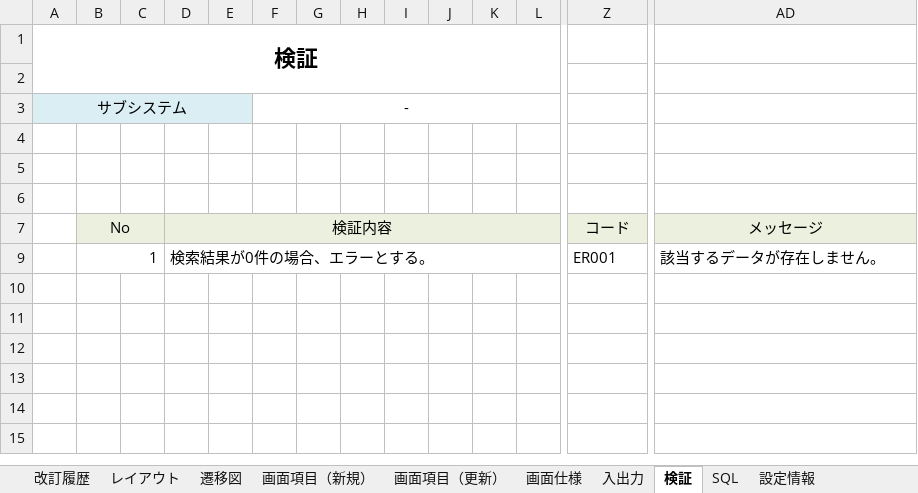
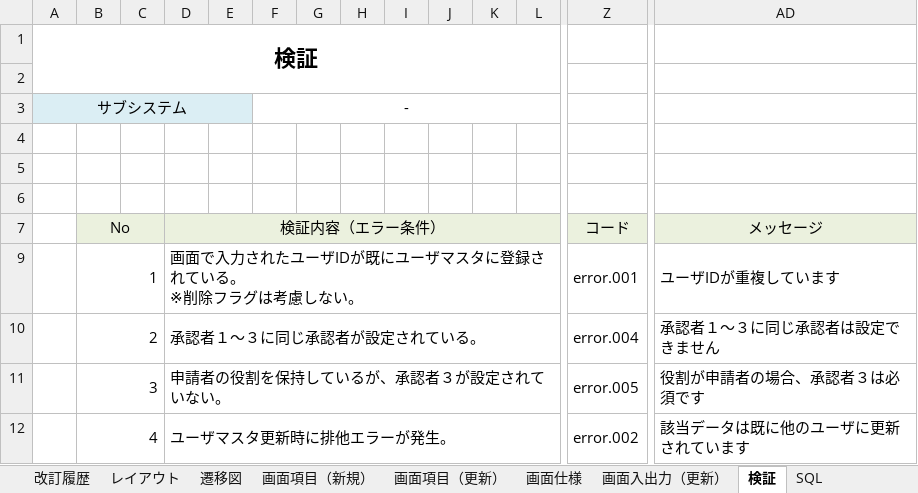
Before and after one commit to around7days/AppFreeMemo, an Excel workbook: 設計書/詳細設計/ユーザ登録画面.xlsx, sheet 検証, drawn as a sheet; only a part is shown, gaps mark what is left out; values as stored, in another font and other column widths than the file's, no borders; removed rows and columns are numbered as before the commit, all else as after; rows hold the shown columns only; ↵ is a line break in a cell; the diff names each change by its address in the sheet, - before the commit and + after, or states it on an @@ line.

```diff
--- a/設計書/詳細設計/ユーザ登録画面.xlsx (sheet 検証)
+++ b/設計書/詳細設計/ユーザ登録画面.xlsx (sheet 検証)
-sheet tab: 入出力
@@ sheet tab hidden: 設定情報 @@
+sheet tab: 画面入出力（更新）
-D7: 検証内容
+D7: 検証内容（エラー条件）
-row 9:  | 1 |  | 検索結果が0件の場合、エラーとする。 |  |  |  |  |  |  |  |  | ER001 | 該当するデータが存在しません。
+row 9:  | 1 |  | 画面で入力されたユーザIDが既にユーザマスタに登録されている。 ↵ ※削除フラグは考慮しない。 |  |  |  |  |  |  |  |  | error.001 | ユーザIDが重複しています
+row 10:  | 2 |  | 承認者１～３に同じ承認者が設定されている。 |  |  |  |  |  |  |  |  | error.004 | 承認者１～３に同じ承認者は設定できません
+row 11:  | 3 |  | 申請者の役割を保持しているが、承認者３が設定されていない。 |  |  |  |  |  |  |  |  | error.005 | 役割が申請者の場合、承認者３は必須です
+row 12:  | 4 |  | ユーザマスタ更新時に排他エラーが発生。 |  |  |  |  |  |  |  |  | error.002 | 該当データは既に他のユーザに更新されています
```
Also changed, not shown: sheet SQL, sheet 画面項目（更新）, sheet 画面項目（新規）, sheet 画面仕様, formulas that keep their value, charts or pictures, 設計書/詳細設計/ユーザ一覧画面.xlsx, 7 other files.
